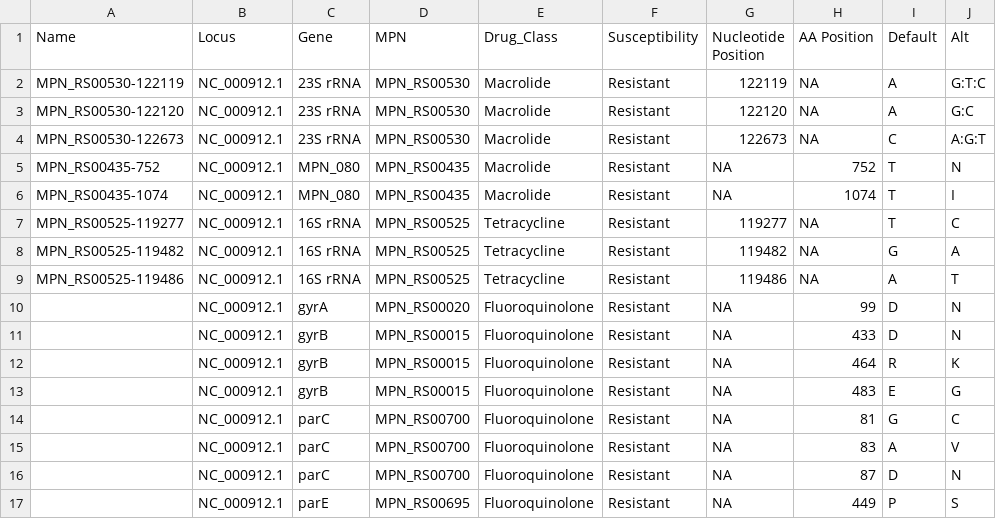
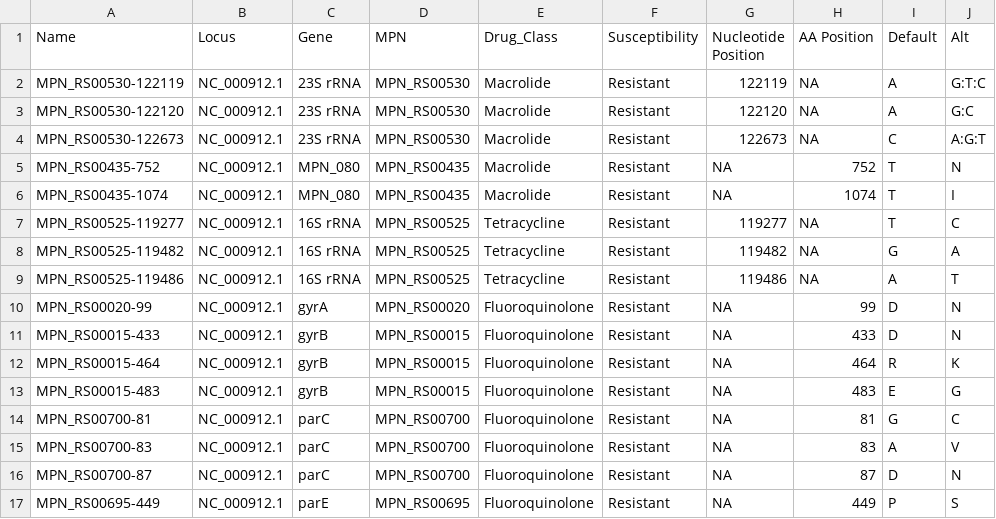
Before and after one commit to CDCgov/CAMPneu, a TSV file: amr_snps.tsv, drawn as a sheet.

Commit message:
name col with unique id for each position of interest

```diff
--- a/amr_snps.tsv
+++ b/amr_snps.tsv
@@ -9,9 +9,9 @@ MPN_RS00525-119482	NC_000912.1	16S rRNA	MPN_RS00525	Tetracycline	Resistant	11948
 MPN_RS00525-119486	NC_000912.1	16S rRNA	MPN_RS00525	Tetracycline	Resistant	119486	NA	A	T
-	NC_000912.1	gyrA	MPN_RS00020	Fluoroquinolone	Resistant	NA	99	D	N
-	NC_000912.1	gyrB	MPN_RS00015	Fluoroquinolone	Resistant	NA	433	D	N
-	NC_000912.1	gyrB	MPN_RS00015	Fluoroquinolone	Resistant	NA	464	R	K
-	NC_000912.1	gyrB	MPN_RS00015	Fluoroquinolone	Resistant	NA	483	E	G
-	NC_000912.1	parC	MPN_RS00700	Fluoroquinolone	Resistant	NA	81	G	C
-	NC_000912.1	parC	MPN_RS00700	Fluoroquinolone	Resistant	NA	83	A	V
-	NC_000912.1	parC	MPN_RS00700	Fluoroquinolone	Resistant	NA	87	D	N
-	NC_000912.1	parE	MPN_RS00695	Fluoroquinolone	Resistant	NA	449	P	S
+MPN_RS00020-99	NC_000912.1	gyrA	MPN_RS00020	Fluoroquinolone	Resistant	NA	99	D	N
+MPN_RS00015-433	NC_000912.1	gyrB	MPN_RS00015	Fluoroquinolone	Resistant	NA	433	D	N
+MPN_RS00015-464	NC_000912.1	gyrB	MPN_RS00015	Fluoroquinolone	Resistant	NA	464	R	K
+MPN_RS00015-483	NC_000912.1	gyrB	MPN_RS00015	Fluoroquinolone	Resistant	NA	483	E	G
+MPN_RS00700-81	NC_000912.1	parC	MPN_RS00700	Fluoroquinolone	Resistant	NA	81	G	C
+MPN_RS00700-83	NC_000912.1	parC	MPN_RS00700	Fluoroquinolone	Resistant	NA	83	A	V
+MPN_RS00700-87	NC_000912.1	parC	MPN_RS00700	Fluoroquinolone	Resistant	NA	87	D	N
+MPN_RS00695-449	NC_000912.1	parE	MPN_RS00695	Fluoroquinolone	Resistant	NA	449	P	S
```
